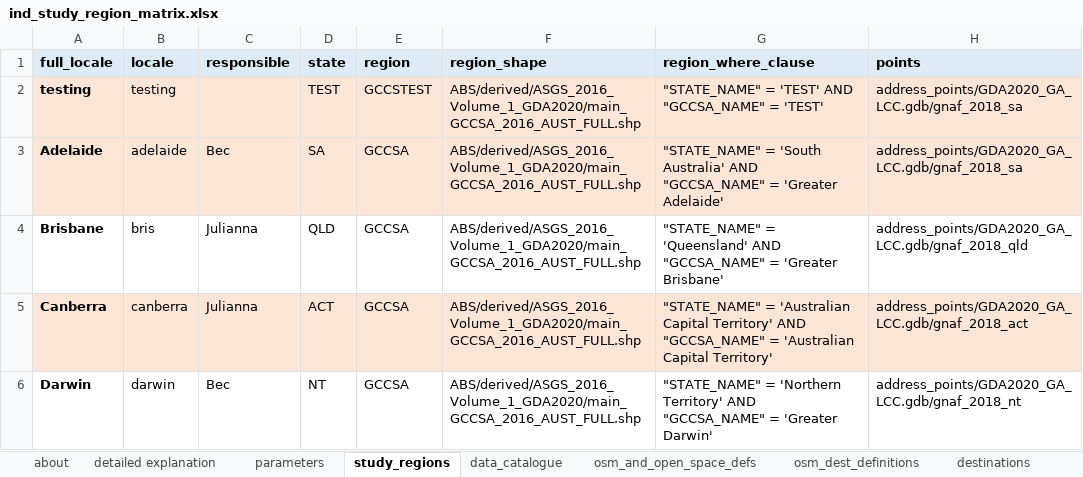
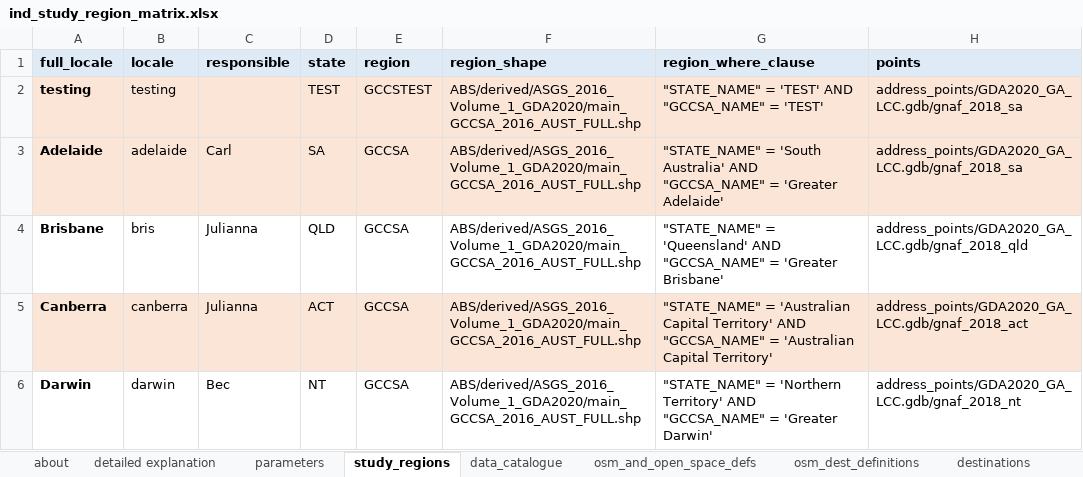
Before and after one commit to healthy-liveable-cities/australian-national-liveability-study, an Excel workbook: ind_study_region_matrix.xlsx, sheet study_regions, drawn as a sheet; only a part is shown; values as stored, in another font and other column widths than the file's, no borders; the diff names each change by its address in the sheet, - before the commit and + after, or states it on an @@ line.

Commit message:
updated config file with Carl doing Adelaide

```diff
--- a/ind_study_region_matrix.xlsx (sheet study_regions)
+++ b/ind_study_region_matrix.xlsx (sheet study_regions)
-C3 (responsible): Bec
+C3 (responsible): Carl
```
